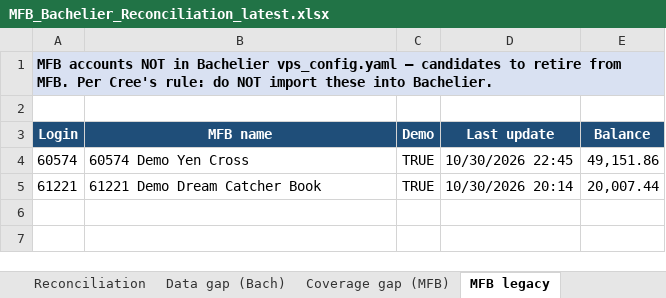
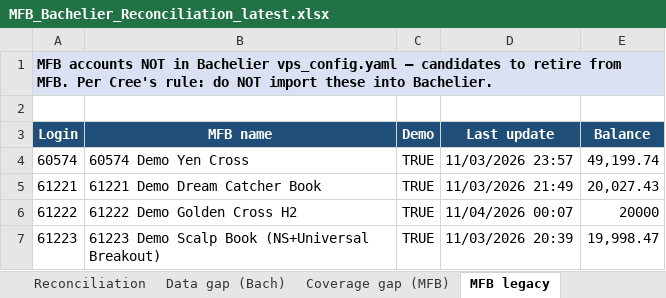
Before and after one commit to TheCryptocrat/bachelier-dashboards, an Excel workbook: MFB_Bachelier_Reconciliation_latest.xlsx, sheet MFB legacy, drawn as a sheet; values as stored, in another font and other column widths than the file's, no borders; the diff names each change by its address in the sheet, - before the commit and + after, or states it on an @@ line.

```diff
--- a/MFB_Bachelier_Reconciliation_latest.xlsx (sheet MFB legacy)
+++ b/MFB_Bachelier_Reconciliation_latest.xlsx (sheet MFB legacy)
-D4 (Last update): 10/30/2026 22:45
+D4 (Last update): 11/03/2026 23:57
-E4 (Balance): 49,151.86
+E4 (Balance): 49,199.74
-D5 (Last update): 10/30/2026 20:14
+D5 (Last update): 11/03/2026 21:49
-E5 (Balance): 20,007.44
+E5 (Balance): 20,027.43
+row 6: 61222 | 61222 Demo Golden Cross H2 | TRUE | 11/04/2026 00:07 | 20000
+row 7: 61223 | 61223 Demo Scalp Book (NS+Universal Breakout) | TRUE | 11/03/2026 20:39 | 19,998.47
```
Also changed, not shown: sheet Reconciliation, sheet Coverage gap (MFB), sheet Summary, sheet Data gap (Bach), 8 other files.
